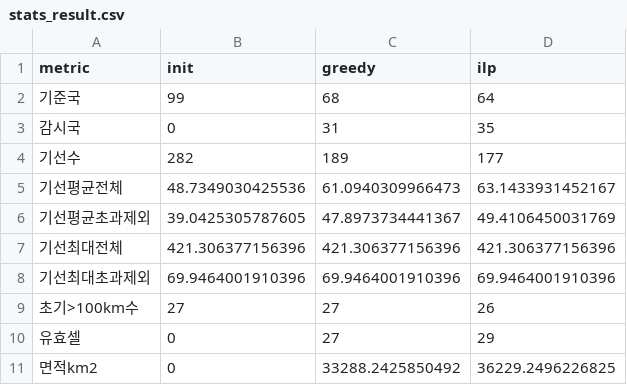
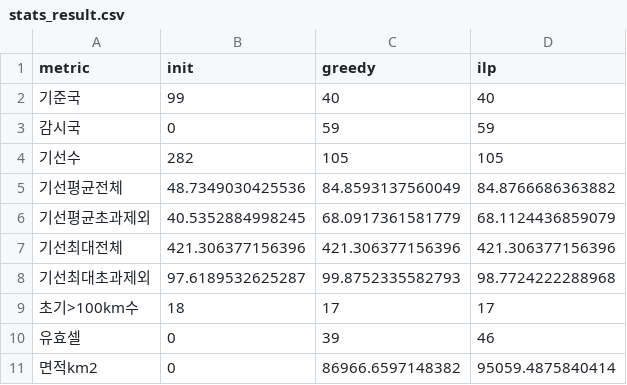
Before and after one commit to kimdonguke/Good, a CSV file: 2차/망최적화/stats_result.csv, drawn as a sheet.

```diff
--- a/2차/망최적화/stats_result.csv
+++ b/2차/망최적화/stats_result.csv
@@ -1,11 +1,11 @@
 metric,init,greedy,ilp
-기준국,99,68,64
-감시국,0,31,35
-기선수,282,189,177
-기선평균전체,48.7349030425536,61.0940309966473,63.1433931452167
-기선평균초과제외,39.0425305787605,47.8973734441367,49.4106450031769
+기준국,99,40,40
+감시국,0,59,59
+기선수,282,105,105
+기선평균전체,48.7349030425536,84.8593137560049,84.8766686363882
+기선평균초과제외,40.5352884998245,68.0917361581779,68.1124436859079
 기선최대전체,421.306377156396,421.306377156396,421.306377156396
-기선최대초과제외,69.9464001910396,69.9464001910396,69.9464001910396
-초기>100km수,27,27,26
-유효셀,0,27,29
-면적km2,0,33288.2425850492,36229.2496226825
+기선최대초과제외,97.6189532625287,99.8752335582793,98.7724222288968
+초기>100km수,18,17,17
+유효셀,0,39,46
+면적km2,0,86966.6597148382,95059.4875840414
```
Also changed, not shown: 45 other files.
